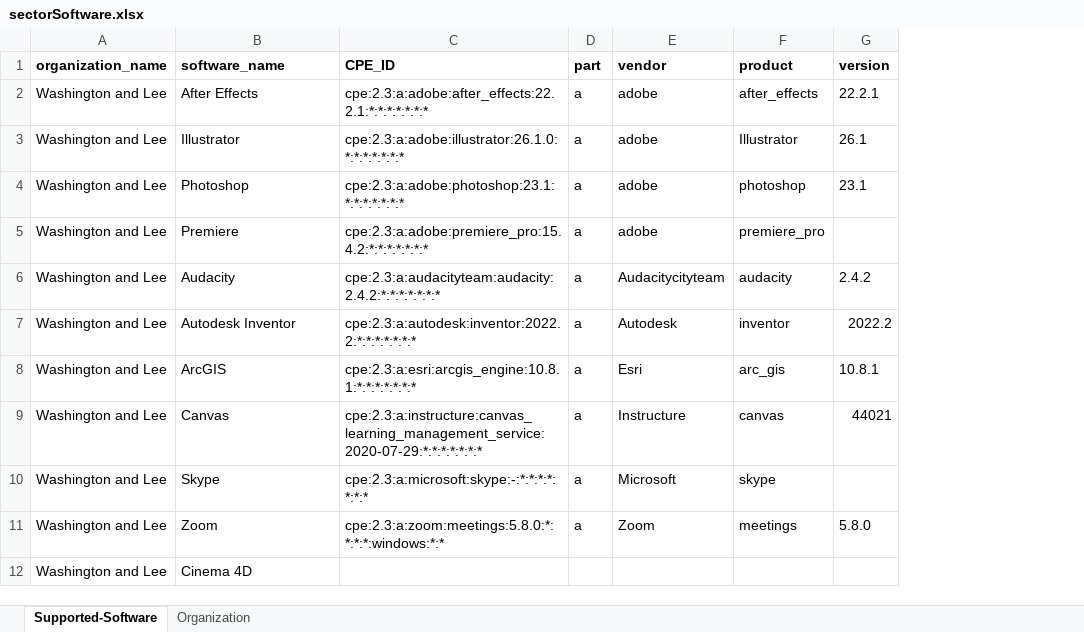
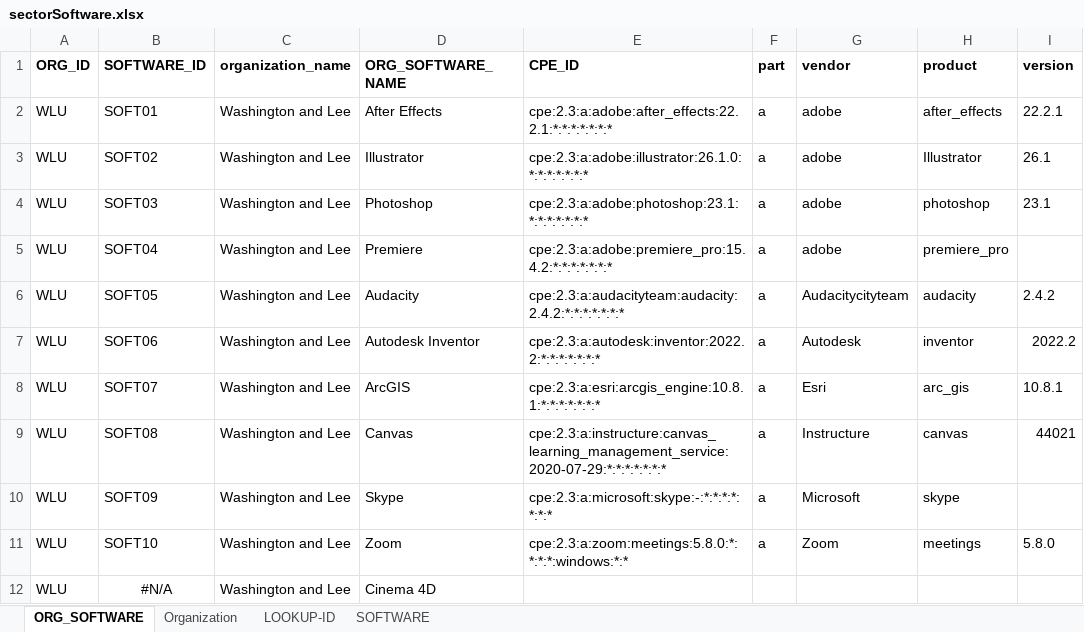
Before and after one commit to correnm/RelevanceRank, an Excel workbook: DataFiles/HigherEdSoftware/sectorSoftware.xlsx, sheet ORG_SOFTWARE, drawn as a sheet; only a part is shown; values as stored, in another font and other column widths than the file's, no borders; addresses are those after the commit; the diff names each change by its address in the sheet, - before the commit and + after, or states it on an @@ line.

Commit message:
Organization software

```diff
--- a/DataFiles/HigherEdSoftware/sectorSoftware.xlsx (sheet ORG_SOFTWARE)
+++ b/DataFiles/HigherEdSoftware/sectorSoftware.xlsx (sheet ORG_SOFTWARE)
-sheet tab: Supported-Software
+sheet tab: ORG_SOFTWARE
+sheet tab: LOOKUP-ID
+sheet tab: SOFTWARE
+column A (ORG_ID), rows 2-12: all WLU
+column B (SOFTWARE_ID), rows 2-12: SOFT01 | SOFT02 | SOFT03 | SOFT04 | SOFT05 | SOFT06 | SOFT07 | SOFT08 | SOFT09 | SOFT10 | #N/A
-D1: software_name
+D1: ORG_SOFTWARE_NAME
```
Also changed, not shown: sheet Organization, 22 other files.
